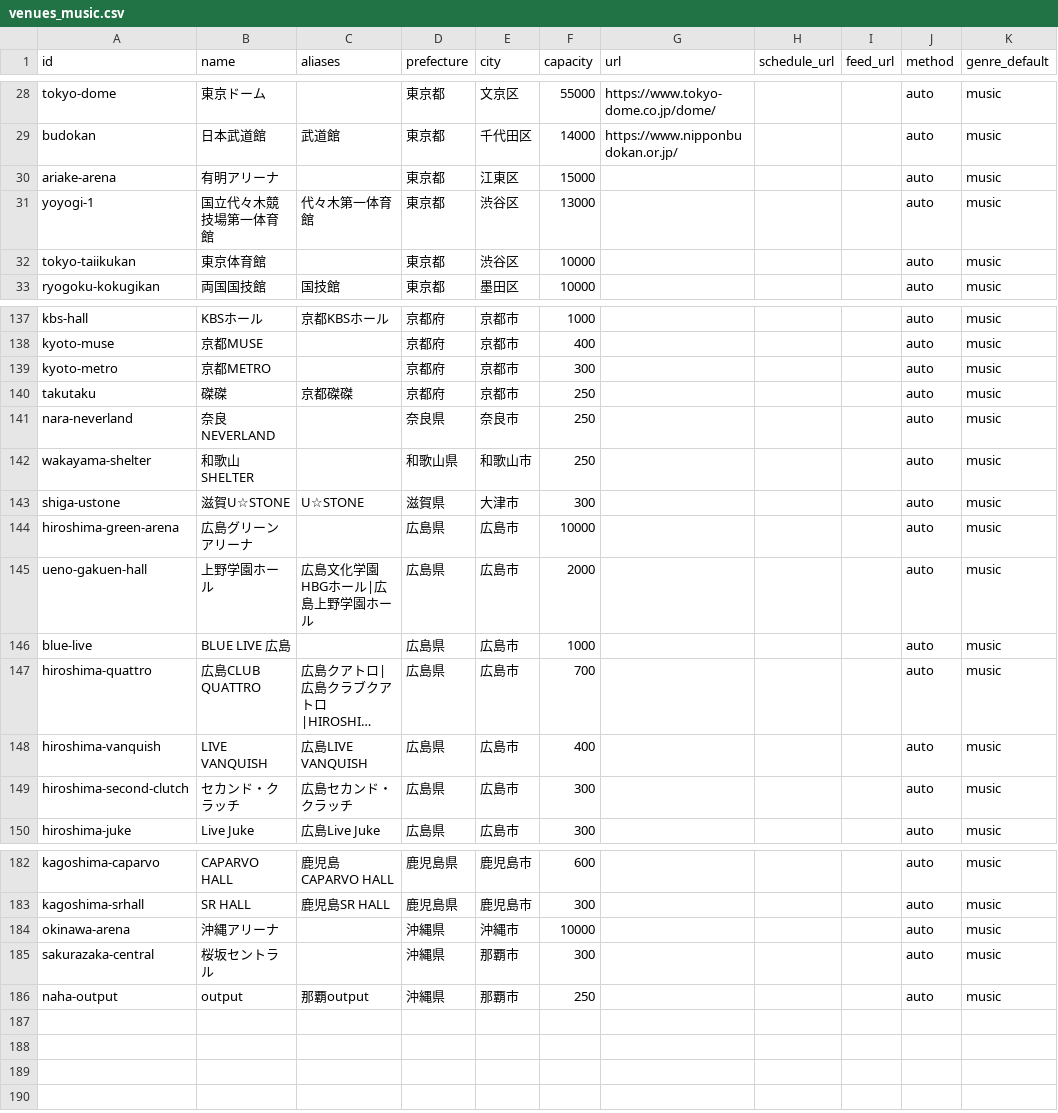
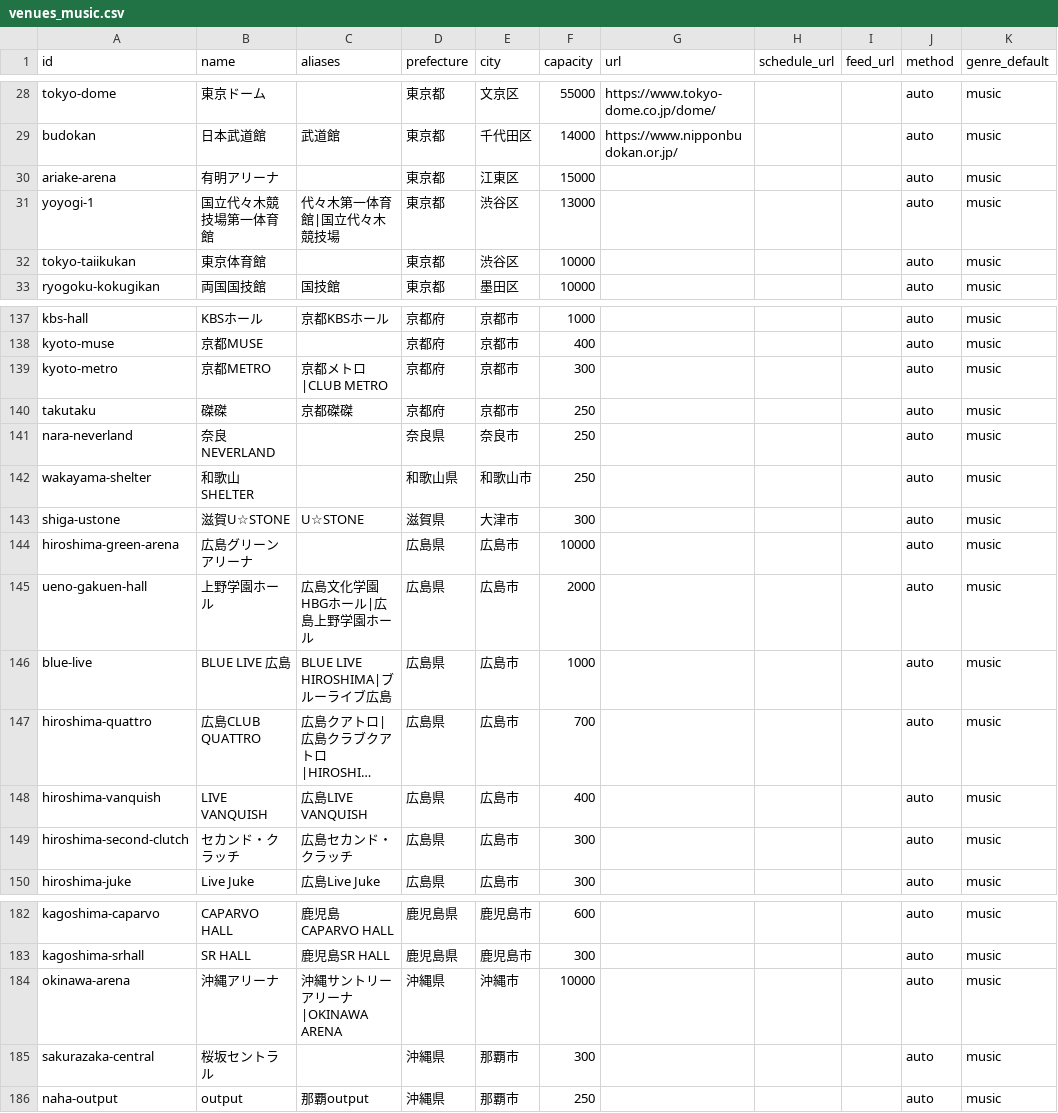
Before and after one commit to tdtaisei-droid/live-hub, a CSV file: config/sources/venues_music.csv, drawn as a sheet; only a part is shown, gaps mark what is left out; long unchanged cells end in …; the diff names each change by its address in the sheet, - before the commit and + after, or states it on an @@ line.

```diff
--- a/config/sources/venues_music.csv
+++ b/config/sources/venues_music.csv
-C31 (aliases): 代々木第一体育館
+C31 (aliases): 代々木第一体育館|国立代々木競技場
-C139 (aliases): (empty)
+C139 (aliases): 京都メトロ|CLUB METRO
-C146 (aliases): (empty)
+C146 (aliases): BLUE LIVE HIROSHIMA|ブルーライブ広島
-C184 (aliases): (empty)
+C184 (aliases): 沖縄サントリーアリーナ|OKINAWA ARENA
```
Also changed, not shown: config/sources/halls.csv, 1 other file.
